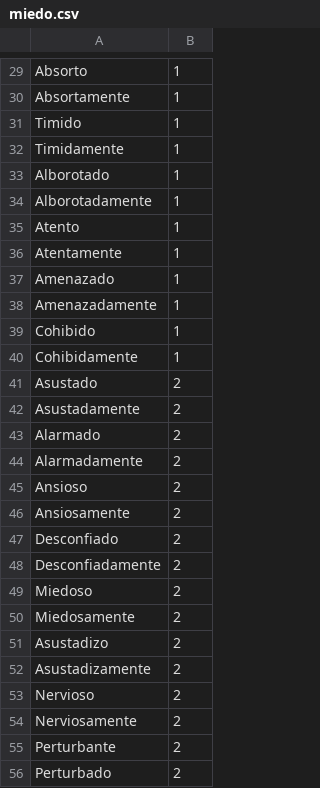
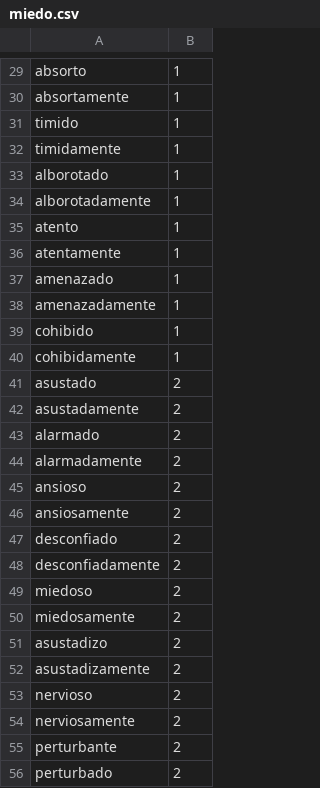
Before and after one commit to soyisuss/_lenguaje, a CSV file: Code/v3/miedo.csv, drawn as a sheet; only a part is shown, gaps mark what is left out; the diff covers the shown part only; the diff names each change by its address in the sheet, - before the commit and + after, or states it on an @@ line.

```diff
--- a/Code/v3/miedo.csv
+++ b/Code/v3/miedo.csv
-A29: Absorto
+A29: absorto
-A30: Absortamente
+A30: absortamente
-A31: Timido
+A31: timido
-A32: Timidamente
+A32: timidamente
-A33: Alborotado
+A33: alborotado
-A34: Alborotadamente
+A34: alborotadamente
-A35: Atento
+A35: atento
-A36: Atentamente
+A36: atentamente
-A37: Amenazado
+A37: amenazado
-A38: Amenazadamente
+A38: amenazadamente
-A39: Cohibido
+A39: cohibido
-A40: Cohibidamente
+A40: cohibidamente
-A41: Asustado
+A41: asustado
-A42: Asustadamente
+A42: asustadamente
-A43: Alarmado
+A43: alarmado
-A44: Alarmadamente
+A44: alarmadamente
-A45: Ansioso
+A45: ansioso
-A46: Ansiosamente
+A46: ansiosamente
-A47: Desconfiado
+A47: desconfiado
-A48: Desconfiadamente
+A48: desconfiadamente
-A49: Miedoso
+A49: miedoso
-A50: Miedosamente
+A50: miedosamente
-A51: Asustadizo
+A51: asustadizo
-A52: Asustadizamente
+A52: asustadizamente
-A53: Nervioso
+A53: nervioso
-A54: Nerviosamente
+A54: nerviosamente
-A55: Perturbante
+A55: perturbante
-A56: Perturbado
+A56: perturbado
```
Also changed, not shown: 67 edited cells elsewhere in this file, Code/v3/felicidad.csv, Code/v3/tristeza.csv, 2 other files.
